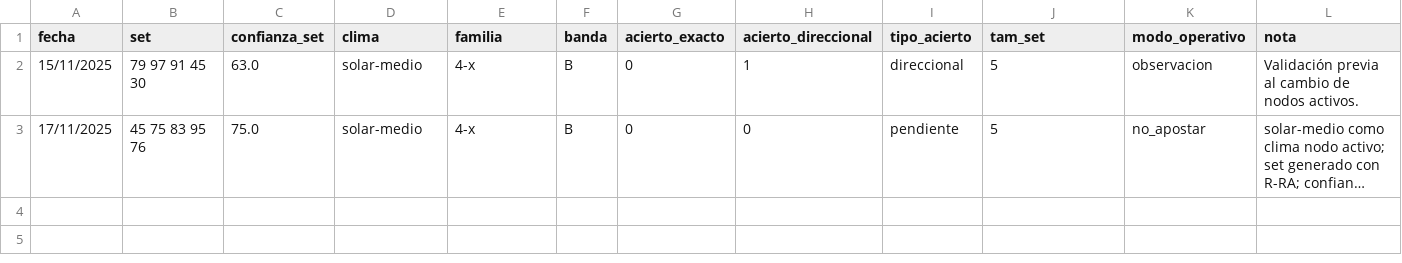
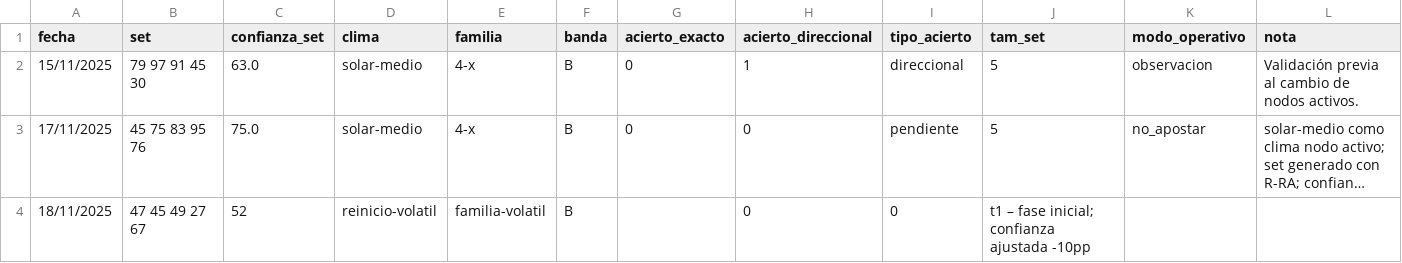
Before and after one commit to Itachisen23V/mark4-aware-system, a CSV file: Mark4_AWARE_Master_2025.csv, drawn as a sheet; only a part is shown; long unchanged cells end in …; rows hold the shown columns only; the diff names each change by its address in the sheet, - before the commit and + after, or states it on an @@ line.

Commit message:
Add new data entry for 18/11/2025
Added a new entry for 18/11/2025 with updated values.

```diff
--- a/Mark4_AWARE_Master_2025.csv
+++ b/Mark4_AWARE_Master_2025.csv
+row 4: 18/11/2025 | 47 45 49 27 67 | 52 | reinicio-volatil | familia-volatil | B |  | 0 | 0 | t1 – fase inicial; confianza ajustada -10pp
```
